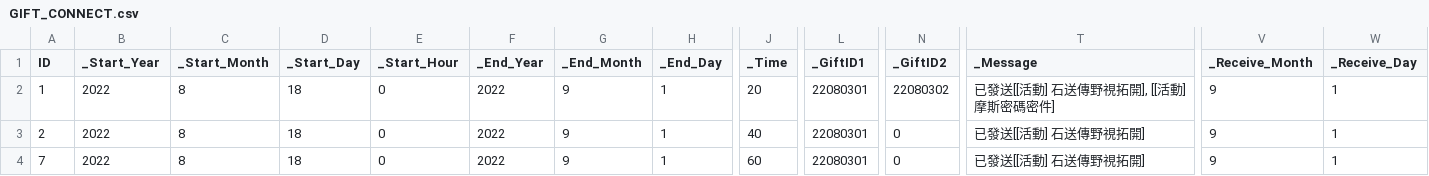
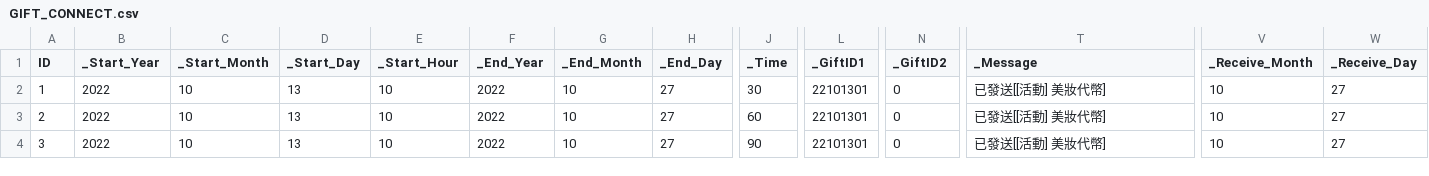
Before and after one commit to mago960806/latale-tools, a CSV file: DATA/CSV/GIFT_CONNECT.csv, drawn as a sheet; only a part is shown, gaps mark what is left out; the diff names each change by its address in the sheet, - before the commit and + after, or states it on an @@ line.

```diff
--- a/DATA/CSV/GIFT_CONNECT.csv
+++ b/DATA/CSV/GIFT_CONNECT.csv
-C2:C4 (_Start_Month): 8
+C2:C4 (_Start_Month): 10
-D2:D4 (_Start_Day): 18
+D2:D4 (_Start_Day): 13
-E2:E4 (_Start_Hour): 0
+E2:E4 (_Start_Hour): 10
-G2:G4 (_End_Month): 9
+G2:G4 (_End_Month): 10
-H2:H4 (_End_Day): 1
+H2:H4 (_End_Day): 27
-J2 (_Time): 20
+J2 (_Time): 30
-L2:L4 (_GiftID1): 22080301
+L2:L4 (_GiftID1): 22101301
-N2 (_GiftID2): 22080302
+N2 (_GiftID2): 0
-T2 (_Message): 已發送[[活動] 石送傳野視拓開], [[活動] 摩斯密碼密件]
+T2 (_Message): 已發送[[活動] 美妝代幣]
-V2:V4 (_Receive_Month): 9
+V2:V4 (_Receive_Month): 10
-W2:W4 (_Receive_Day): 1
+W2:W4 (_Receive_Day): 27
-J3 (_Time): 40
+J3 (_Time): 60
-T3:T4 (_Message): 已發送[[活動] 石送傳野視拓開]
+T3:T4 (_Message): 已發送[[活動] 美妝代幣]
-A4 (ID): 7
+A4 (ID): 3
-J4 (_Time): 60
+J4 (_Time): 90
```
Also changed, not shown: DATA/CSV/GIFT_INFO.csv, STORY_QUEST.csv, 10 other files.
